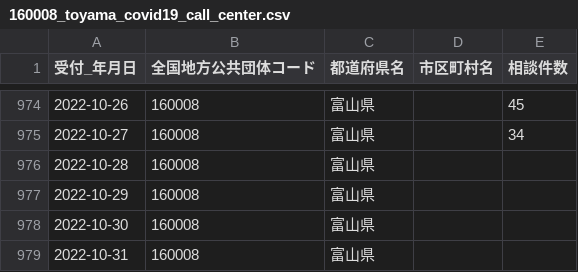
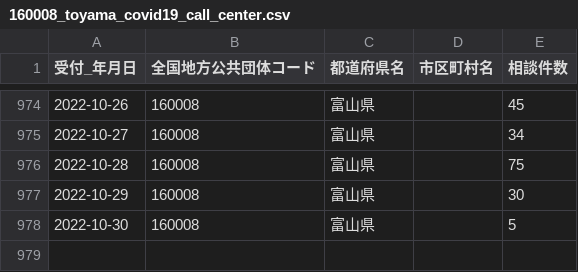
Before and after one commit to terachan0117/covid19-toyama-opendata, a CSV file: data/160008_toyama_covid19_call_center.csv, drawn as a sheet; only a part is shown, gaps mark what is left out.

```diff
--- a/data/160008_toyama_covid19_call_center.csv
+++ b/data/160008_toyama_covid19_call_center.csv
@@ -975,5 +975,4 @@
 2022-10-27,160008,富山県,,34
-2022-10-28,160008,富山県,,
-2022-10-29,160008,富山県,,
-2022-10-30,160008,富山県,,
-2022-10-31,160008,富山県,,
+2022-10-28,160008,富山県,,75
+2022-10-29,160008,富山県,,30
+2022-10-30,160008,富山県,,5
```
Also changed, not shown: data/160008_toyama_covid19_antigen_test_people.csv, data/160008_toyama_covid19_confirm_negative.csv, 5 other files.
